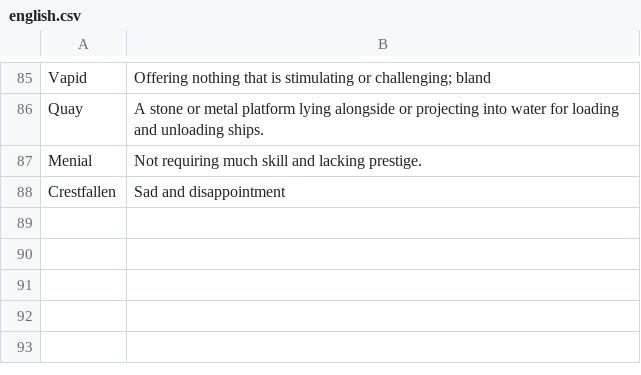
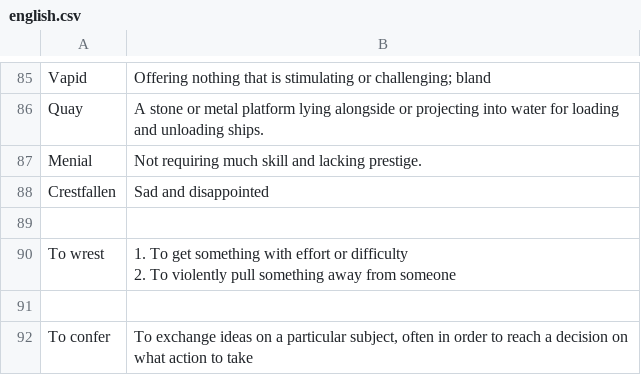
Before and after one commit to kklein/flashcards, a CSV file: english.csv, drawn as a sheet; only a part is shown, gaps mark what is left out.

Commit message:
Add to wrest and to confer.

```diff
--- a/english.csv
+++ b/english.csv
@@ -100,2 +100,7 @@ Quay,"A stone or metal platform lying alongside or projecting into water for loa
 Menial,"Not requiring much skill and lacking prestige."
-Crestfallen,"Sad and disappointment"
+Crestfallen,"Sad and disappointed"
+
+To wrest,"1. To get something with effort or difficulty
+2. To violently pull something away from someone"
+
+To confer,"To exchange ideas on a particular subject, often in order to reach a decision on what action to take"
```
